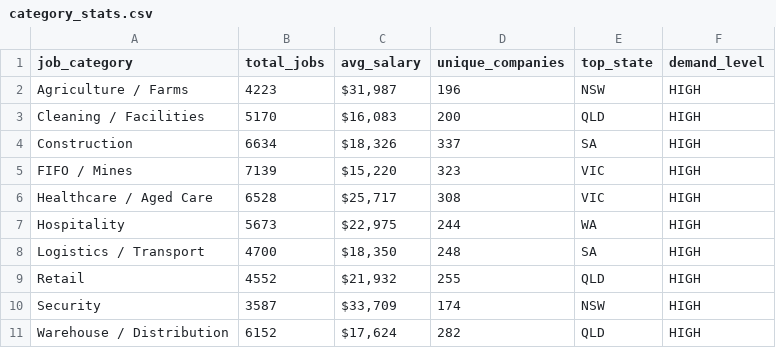
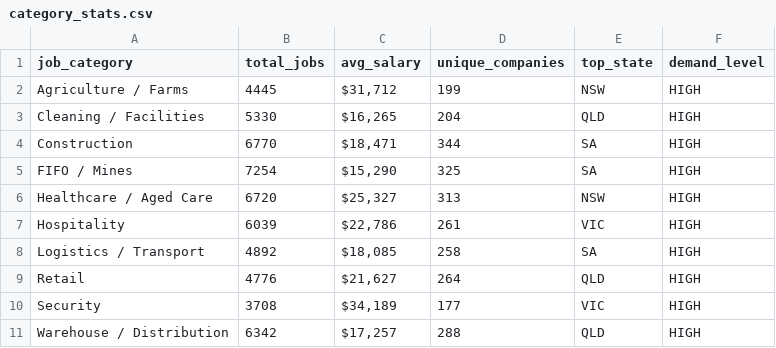
Before and after one commit to picaaart/Seekscrapper, a CSV file: data/category_stats.csv, drawn as a sheet.

```diff
--- a/data/category_stats.csv
+++ b/data/category_stats.csv
@@ -1,11 +1,11 @@
 job_category,total_jobs,avg_salary,unique_companies,top_state,demand_level
-Agriculture / Farms,4223,"$31,987",196,NSW,HIGH
-Cleaning / Facilities,5170,"$16,083",200,QLD,HIGH
-Construction,6634,"$18,326",337,SA,HIGH
-FIFO / Mines,7139,"$15,220",323,VIC,HIGH
-Healthcare / Aged Care,6528,"$25,717",308,VIC,HIGH
-Hospitality,5673,"$22,975",244,WA,HIGH
-Logistics / Transport,4700,"$18,350",248,SA,HIGH
-Retail,4552,"$21,932",255,QLD,HIGH
-Security,3587,"$33,709",174,NSW,HIGH
-Warehouse / Distribution,6152,"$17,624",282,QLD,HIGH
+Agriculture / Farms,4445,"$31,712",199,NSW,HIGH
+Cleaning / Facilities,5330,"$16,265",204,QLD,HIGH
+Construction,6770,"$18,471",344,SA,HIGH
+FIFO / Mines,7254,"$15,290",325,SA,HIGH
+Healthcare / Aged Care,6720,"$25,327",313,NSW,HIGH
+Hospitality,6039,"$22,786",261,VIC,HIGH
+Logistics / Transport,4892,"$18,085",258,SA,HIGH
+Retail,4776,"$21,627",264,QLD,HIGH
+Security,3708,"$34,189",177,VIC,HIGH
+Warehouse / Distribution,6342,"$17,257",288,QLD,HIGH
```
Also changed, not shown: data/location_stats.csv, data/monthly_trends.csv, 5 other files.
